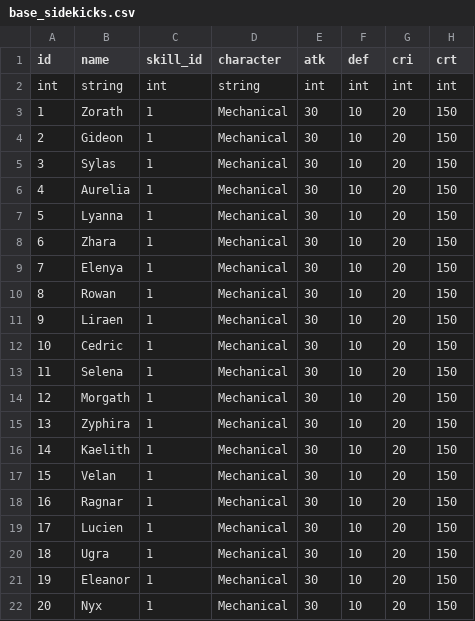
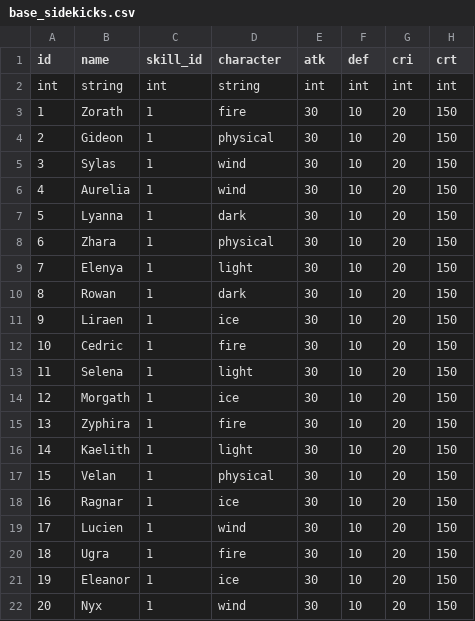
Before and after one commit to AlgoriaNet/project1-server, a CSV file: lib/config/base_sidekicks.csv, drawn as a sheet; only a part is shown; the diff names each change by its address in the sheet, - before the commit and + after, or states it on an @@ line.

```diff
--- a/lib/config/base_sidekicks.csv
+++ b/lib/config/base_sidekicks.csv
-D3 (character): Mechanical
+D3 (character): fire
-D4 (character): Mechanical
+D4 (character): physical
-D5:D6 (character): Mechanical
+D5:D6 (character): wind
-D7 (character): Mechanical
+D7 (character): dark
-D8 (character): Mechanical
+D8 (character): physical
-D9 (character): Mechanical
+D9 (character): light
-D10 (character): Mechanical
+D10 (character): dark
-D11 (character): Mechanical
+D11 (character): ice
-D12 (character): Mechanical
+D12 (character): fire
-D13 (character): Mechanical
+D13 (character): light
-D14 (character): Mechanical
+D14 (character): ice
-D15 (character): Mechanical
+D15 (character): fire
-D16 (character): Mechanical
+D16 (character): light
-D17 (character): Mechanical
+D17 (character): physical
-D18 (character): Mechanical
+D18 (character): ice
-D19 (character): Mechanical
+D19 (character): wind
-D20 (character): Mechanical
+D20 (character): fire
-D21 (character): Mechanical
+D21 (character): ice
-D22 (character): Mechanical
+D22 (character): wind
```
Also changed, not shown: 2 other files.
